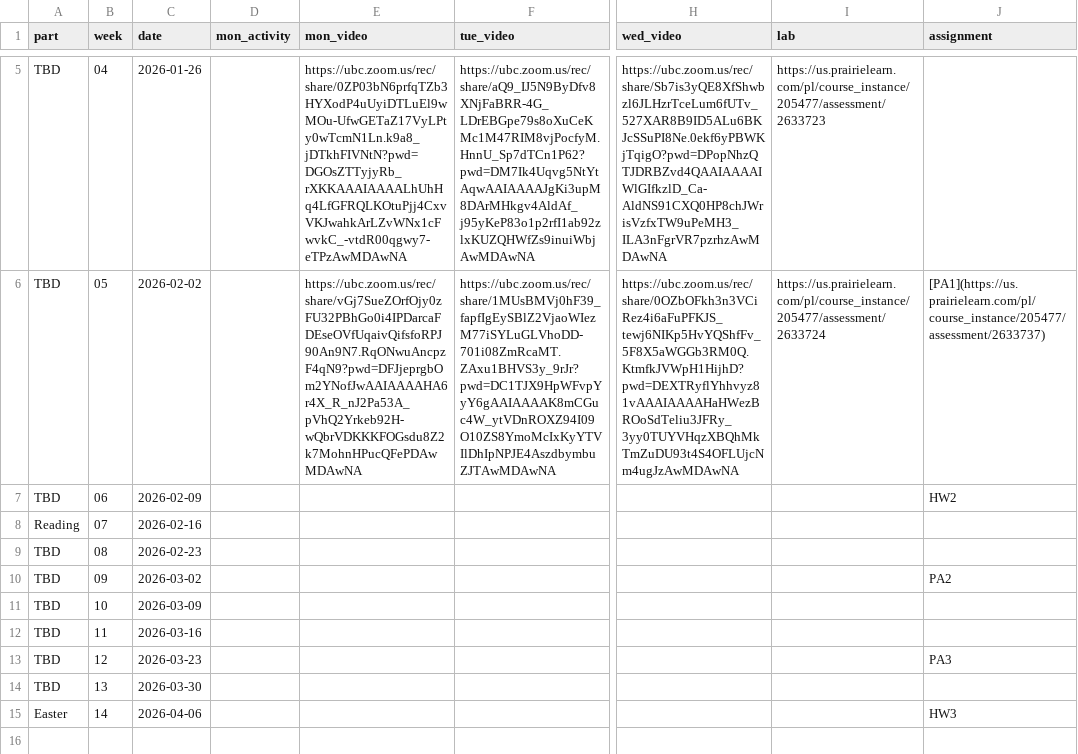
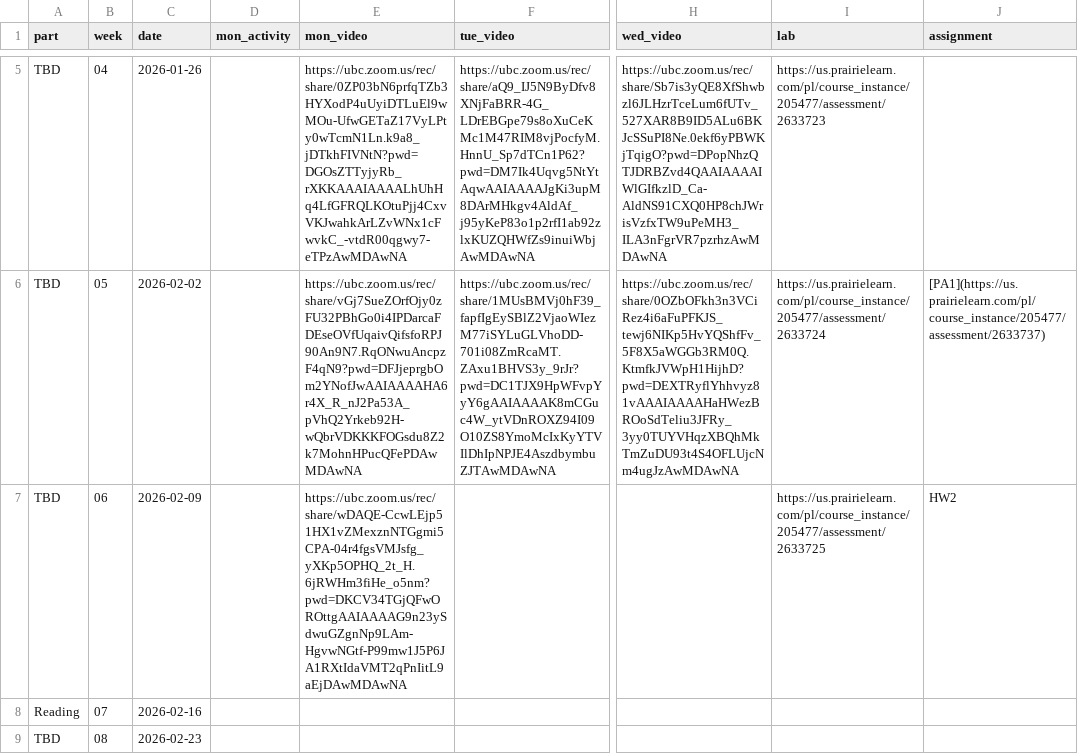
Before and after one commit to UBC-CS/dsci221, a CSV file: data/schedule.csv, drawn as a sheet; only a part is shown, gaps mark what is left out; the shorter side is filled out with more unchanged rows; the diff names each change by its address in the sheet, - before the commit and + after, or states it on an @@ line.

Commit message:
Add Week 6 Monday video to schedule

```diff
--- a/data/schedule.csv
+++ b/data/schedule.csv
-E7 (mon_video): (empty)
+E7 (mon_video): https://ubc.zoom.us/rec/share/wDAQE-CcwLEjp51HX1vZMexznNTGgmi5CPA-04r4fgsVMJsfg_yXKp5OPHQ_2t_H.6jRWHm3fiHe_o5nm?pwd=DKCV34TGjQFwOROttgAAIAAAAG9n23ySdwuGZgnNp9LAm-HgvwNGtf-P99mw1J5P6JA1RXtIdaVMT2qPnIitL9aEjDAwMDAwNA
-I7 (lab): (empty)
+I7 (lab): https://us.prairielearn.com/pl/course_instance/205477/assessment/2633725
```
